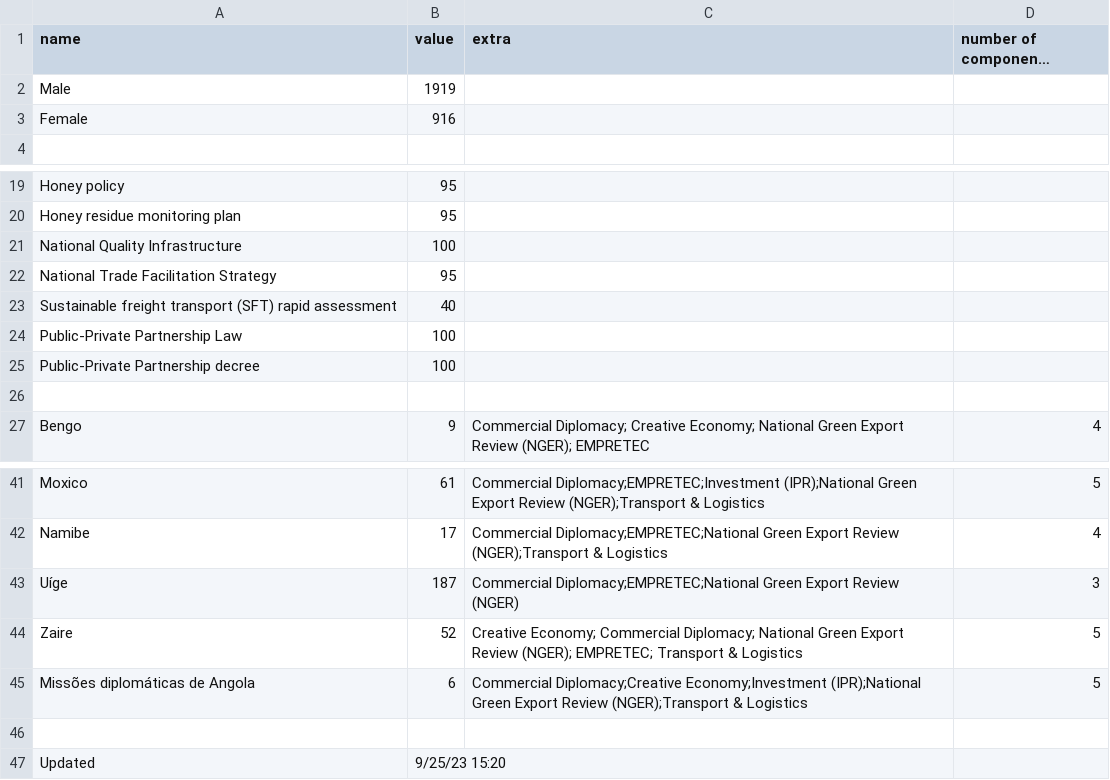
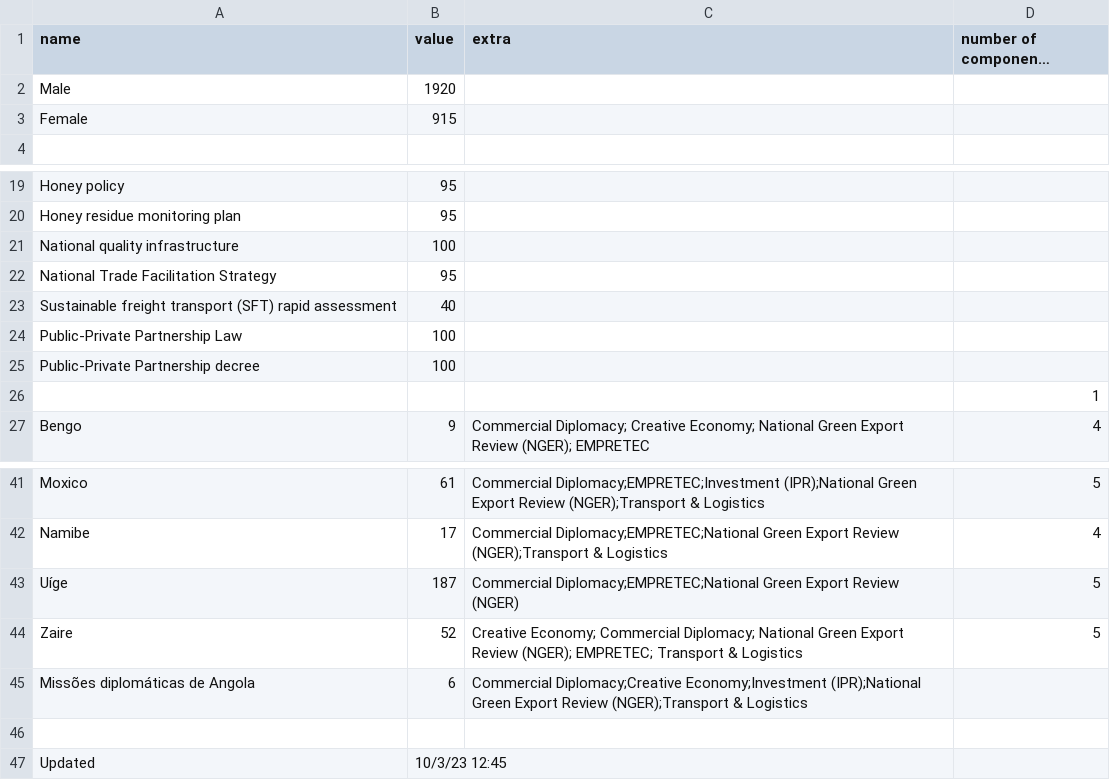
Before and after one commit to unctad-infovis/2022-train_for_trade_ii_angola, a CSV file: assets/data/2022-train_for_trade_ii_angola - data.csv, drawn as a sheet; only a part is shown, gaps mark what is left out; long unchanged cells end in …; the diff names each change by its address in the sheet, - before the commit and + after, or states it on an @@ line.

Commit message:
Updated data

```diff
--- a/assets/data/2022-train_for_trade_ii_angola - data.csv
+++ b/assets/data/2022-train_for_trade_ii_angola - data.csv
-B2 (value): 1919
+B2 (value): 1920
-B3 (value): 916
+B3 (value): 915
-A21 (name): National Quality Infrastructure
+A21 (name): National quality infrastructure
-D26 (number of components (automated)): (empty)
+D26 (number of components (automated)): 1
-D43 (number of components (automated)): 3
+D43 (number of components (automated)): 5
-D45 (number of components (automated)): 5
+D45 (number of components (automated)): (empty)
-B47 (value): 9/25/23 15:20
+B47 (value): 10/3/23 12:45
```
Also changed, not shown: public/assets/data/2022-train_for_trade_ii_angola - data.csv, 8 other files.
